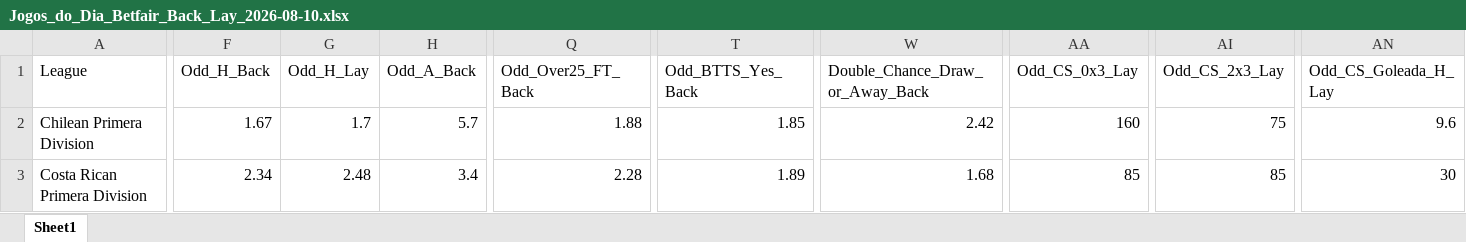
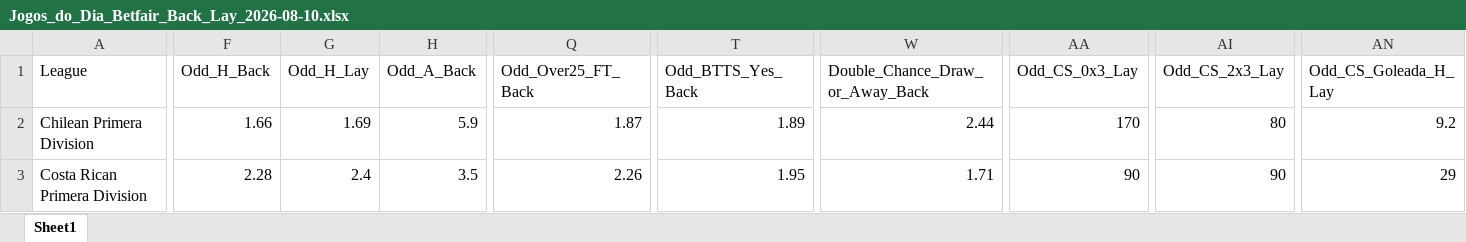
Before and after one commit to mtprado88/jogos_betfair, an Excel workbook: Jogos_do_Dia_Betfair_Back_Lay_2026-08-10.xlsx, sheet Sheet1, drawn as a sheet; only a part is shown, gaps mark what is left out; values as stored, in another font and other column widths than the file's, no borders; the diff covers the shown part only; the diff names each change by its address in the sheet, - before the commit and + after, or states it on an @@ line.

Commit message:
Atualizando o arquivo XLSX

```diff
--- a/Jogos_do_Dia_Betfair_Back_Lay_2026-08-10.xlsx (sheet Sheet1)
+++ b/Jogos_do_Dia_Betfair_Back_Lay_2026-08-10.xlsx (sheet Sheet1)
-F2 (Odd_H_Back): 1.67
+F2 (Odd_H_Back): 1.66
-G2 (Odd_H_Lay): 1.7
+G2 (Odd_H_Lay): 1.69
-H2 (Odd_A_Back): 5.7
+H2 (Odd_A_Back): 5.9
-Q2 (Odd_Over25_FT_Back): 1.88
+Q2 (Odd_Over25_FT_Back): 1.87
-T2 (Odd_BTTS_Yes_Back): 1.85
+T2 (Odd_BTTS_Yes_Back): 1.89
-W2 (Double_Chance_Draw_or_Away_Back): 2.42
+W2 (Double_Chance_Draw_or_Away_Back): 2.44
-AA2 (Odd_CS_0x3_Lay): 160
+AA2 (Odd_CS_0x3_Lay): 170
-AI2 (Odd_CS_2x3_Lay): 75
+AI2 (Odd_CS_2x3_Lay): 80
-AN2 (Odd_CS_Goleada_H_Lay): 9.6
+AN2 (Odd_CS_Goleada_H_Lay): 9.2
-F3 (Odd_H_Back): 2.34
+F3 (Odd_H_Back): 2.28
-G3 (Odd_H_Lay): 2.48
+G3 (Odd_H_Lay): 2.4
-H3 (Odd_A_Back): 3.4
+H3 (Odd_A_Back): 3.5
-Q3 (Odd_Over25_FT_Back): 2.28
+Q3 (Odd_Over25_FT_Back): 2.26
-T3 (Odd_BTTS_Yes_Back): 1.89
+T3 (Odd_BTTS_Yes_Back): 1.95
-W3 (Double_Chance_Draw_or_Away_Back): 1.68
+W3 (Double_Chance_Draw_or_Away_Back): 1.71
-AA3 (Odd_CS_0x3_Lay): 85
+AA3 (Odd_CS_0x3_Lay): 90
-AI3 (Odd_CS_2x3_Lay): 85
+AI3 (Odd_CS_2x3_Lay): 90
-AN3 (Odd_CS_Goleada_H_Lay): 30
+AN3 (Odd_CS_Goleada_H_Lay): 29
```
Also changed, not shown: 2 added rows, 2 removed rows and 1056 edited cells elsewhere in this sheet.
